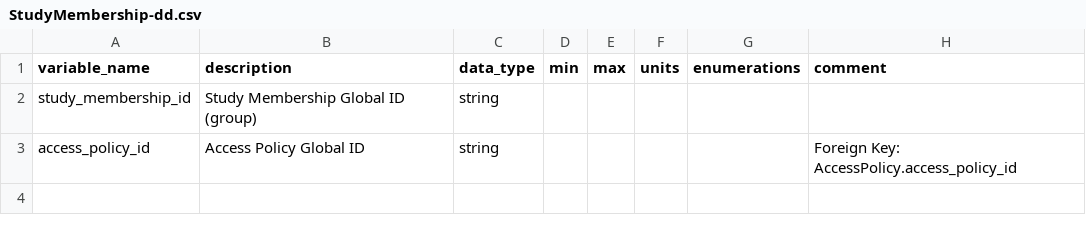
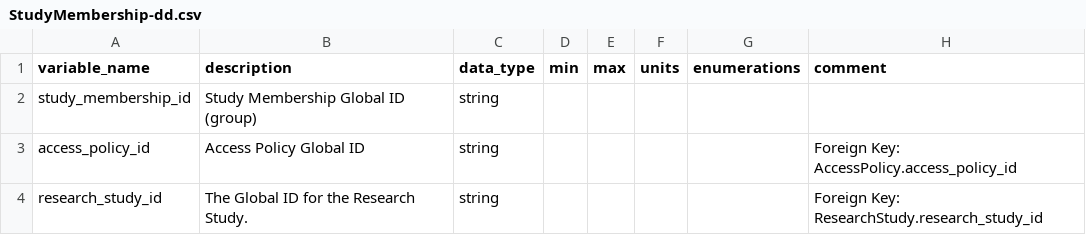
Before and after one commit to carrollaboratory/kfi-fhir-input, a CSV file: project/data-dictionary/StudyMembership-dd.csv, drawn as a sheet; the diff names each change by its address in the sheet, - before the commit and + after, or states it on an @@ line.

```diff
--- a/project/data-dictionary/StudyMembership-dd.csv
+++ b/project/data-dictionary/StudyMembership-dd.csv
+row 4: research_study_id | The Global ID for the Research Study. | string |  |  |  |  | Foreign Key: ResearchStudy.research_study_id
```
Also changed, not shown: project/data-dictionary/ResearchStudy-dd.csv, project/data-dictionary/ResearchStudyCollection-dd.csv, 6 other files.
